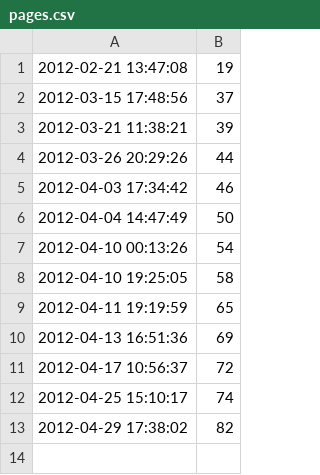
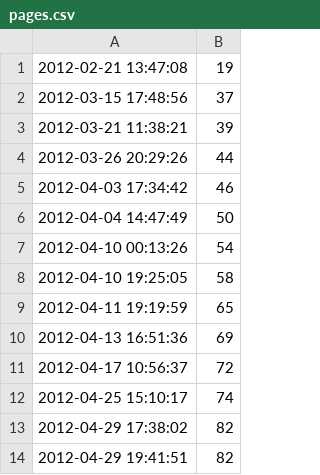
Before and after one commit to robsimmons/thesis, a CSV file: pages.csv, drawn as a sheet.

```diff
--- a/pages.csv
+++ b/pages.csv
@@ -13 +13,2 @@
 2012-04-29 17:38:02,82
+2012-04-29 19:41:51,82
```
Also changed, not shown: 1 other file.
